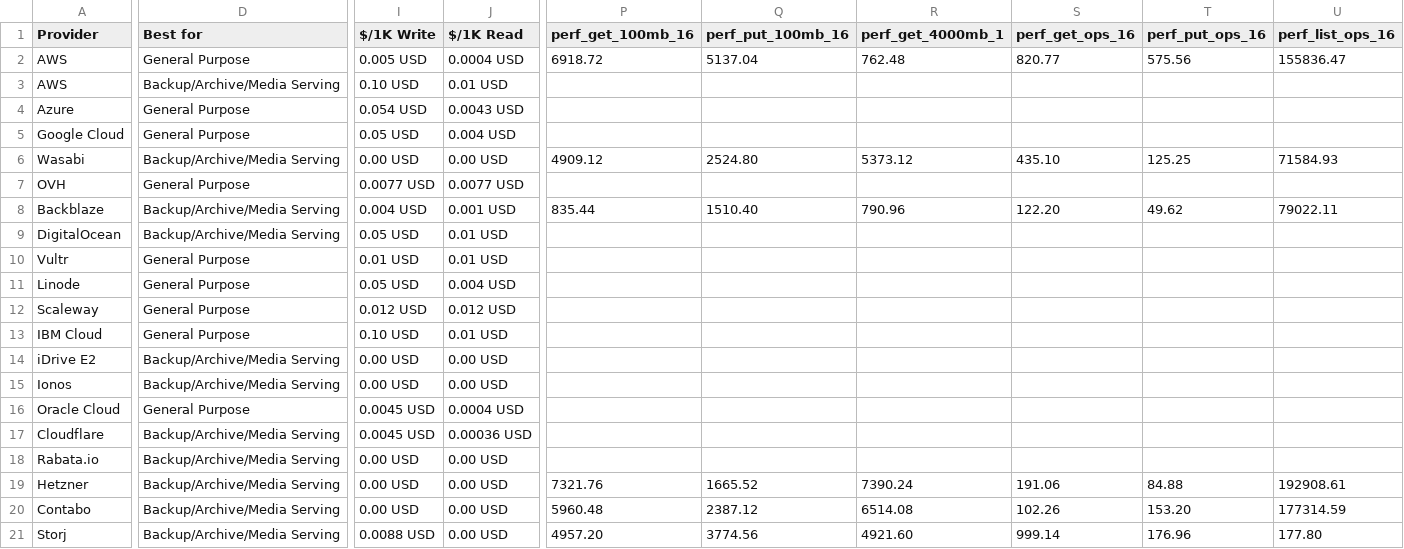
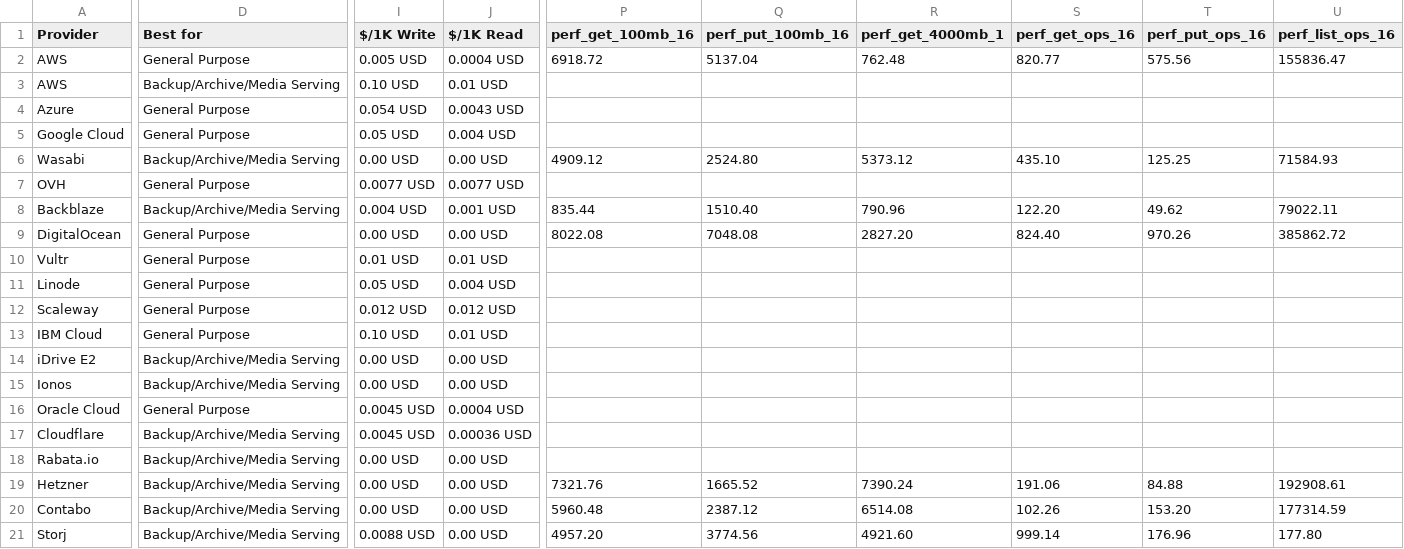
Before and after one commit to zeroservices/s3compare.io_data, a CSV file: s3compare.io_data.csv, drawn as a sheet; only a part is shown, gaps mark what is left out; the diff covers the shown part only; the diff names each change by its address in the sheet, - before the commit and + after, or states it on an @@ line.

```diff
--- a/s3compare.io_data.csv
+++ b/s3compare.io_data.csv
-D9 (Best for): Backup/Archive/Media Serving
+D9 (Best for): General Purpose
-I9 ($/1K Write): 0.05 USD
+I9 ($/1K Write): 0.00 USD
-J9 ($/1K Read): 0.01 USD
+J9 ($/1K Read): 0.00 USD
-P9 (perf_get_100mb_16): (empty)
+P9 (perf_get_100mb_16): 8022.08
-Q9 (perf_put_100mb_16): (empty)
+Q9 (perf_put_100mb_16): 7048.08
-R9 (perf_get_4000mb_1): (empty)
+R9 (perf_get_4000mb_1): 2827.20
-S9 (perf_get_ops_16): (empty)
+S9 (perf_get_ops_16): 824.40
-T9 (perf_put_ops_16): (empty)
+T9 (perf_put_ops_16): 970.26
-U9 (perf_list_ops_16): (empty)
+U9 (perf_list_ops_16): 385862.72
```
Also changed, not shown: 5 edited cells elsewhere in this file.
